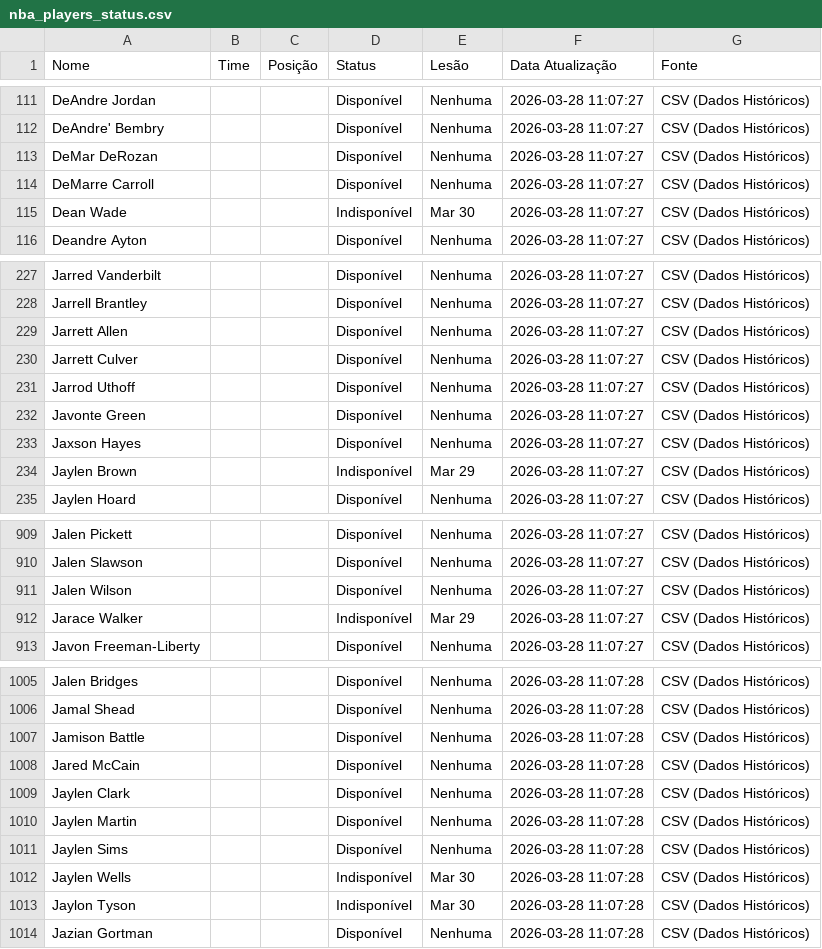
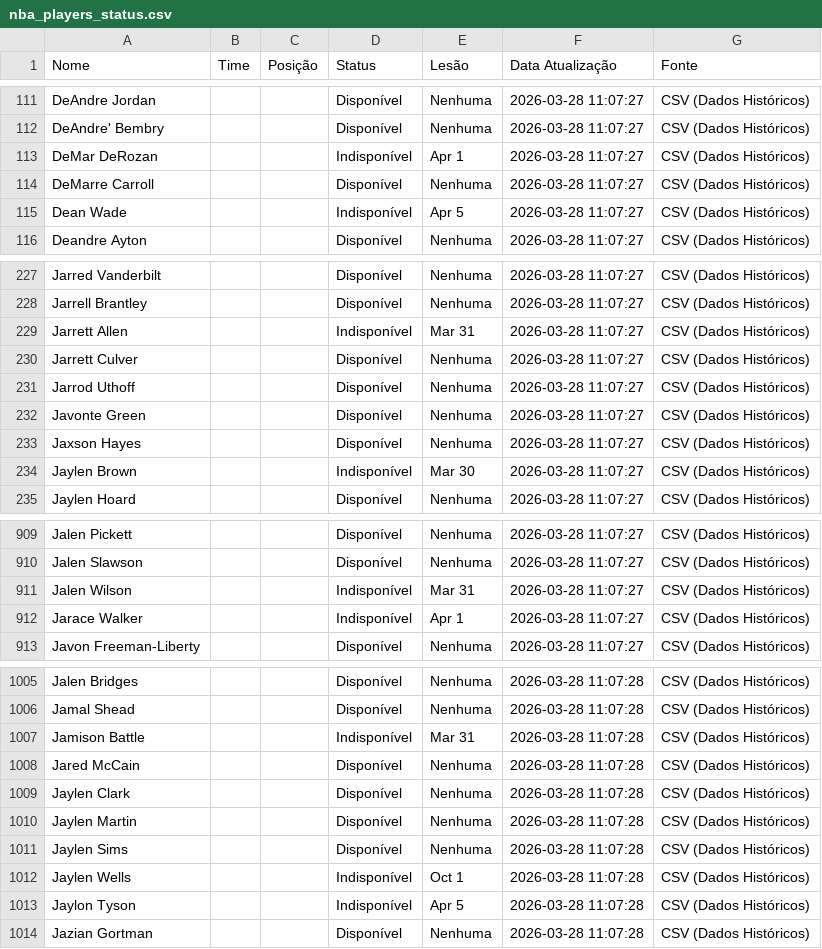
Before and after one commit to Prog-LucasAlves/NBA_PYTHON, a CSV file: data/nba_players_status.csv (was nba_players_status.csv), drawn as a sheet; only a part is shown, gaps mark what is left out; the diff covers the shown part only.

```diff
--- a/nba_players_status.csv
+++ b/data/nba_players_status.csv
@@ -112,5 +112,5 @@ DeAndre Jordan,,,Disponível,Nenhuma,2026-03-28 11:07:27,CSV (Dados Históricos)
 DeAndre' Bembry,,,Disponível,Nenhuma,2026-03-28 11:07:27,CSV (Dados Históricos)
-DeMar DeRozan,,,Disponível,Nenhuma,2026-03-28 11:07:27,CSV (Dados Históricos)
+DeMar DeRozan,,,Indisponível,Apr 1,2026-03-28 11:07:27,CSV (Dados Históricos)
 DeMarre Carroll,,,Disponível,Nenhuma,2026-03-28 11:07:27,CSV (Dados Históricos)
-Dean Wade,,,Indisponível,Mar 30,2026-03-28 11:07:27,CSV (Dados Históricos)
+Dean Wade,,,Indisponível,Apr 5,2026-03-28 11:07:27,CSV (Dados Históricos)
 Deandre Ayton,,,Disponível,Nenhuma,2026-03-28 11:07:27,CSV (Dados Históricos)
@@ -228,3 +228,3 @@ Jarred Vanderbilt,,,Disponível,Nenhuma,2026-03-28 11:07:27,CSV (Dados Históric
 Jarrell Brantley,,,Disponível,Nenhuma,2026-03-28 11:07:27,CSV (Dados Históricos)
-Jarrett Allen,,,Disponível,Nenhuma,2026-03-28 11:07:27,CSV (Dados Históricos)
+Jarrett Allen,,,Indisponível,Mar 31,2026-03-28 11:07:27,CSV (Dados Históricos)
 Jarrett Culver,,,Disponível,Nenhuma,2026-03-28 11:07:27,CSV (Dados Históricos)
@@ -233,3 +233,3 @@ Javonte Green,,,Disponível,Nenhuma,2026-03-28 11:07:27,CSV (Dados Históricos)
 Jaxson Hayes,,,Disponível,Nenhuma,2026-03-28 11:07:27,CSV (Dados Históricos)
-Jaylen Brown,,,Indisponível,Mar 29,2026-03-28 11:07:27,CSV (Dados Históricos)
+Jaylen Brown,,,Indisponível,Mar 30,2026-03-28 11:07:27,CSV (Dados Históricos)
 Jaylen Hoard,,,Disponível,Nenhuma,2026-03-28 11:07:27,CSV (Dados Históricos)
@@ -910,4 +910,4 @@ Jalen Pickett,,,Disponível,Nenhuma,2026-03-28 11:07:27,CSV (Dados Históricos)
 Jalen Slawson,,,Disponível,Nenhuma,2026-03-28 11:07:27,CSV (Dados Históricos)
-Jalen Wilson,,,Disponível,Nenhuma,2026-03-28 11:07:27,CSV (Dados Históricos)
-Jarace Walker,,,Indisponível,Mar 29,2026-03-28 11:07:27,CSV (Dados Históricos)
+Jalen Wilson,,,Indisponível,Mar 31,2026-03-28 11:07:27,CSV (Dados Históricos)
+Jarace Walker,,,Indisponível,Apr 1,2026-03-28 11:07:27,CSV (Dados Históricos)
 Javon Freeman-Liberty,,,Disponível,Nenhuma,2026-03-28 11:07:27,CSV (Dados Históricos)
@@ -1006,3 +1006,3 @@ Jalen Bridges,,,Disponível,Nenhuma,2026-03-28 11:07:28,CSV (Dados Históricos)
 Jamal Shead,,,Disponível,Nenhuma,2026-03-28 11:07:28,CSV (Dados Históricos)
-Jamison Battle,,,Disponível,Nenhuma,2026-03-28 11:07:28,CSV (Dados Históricos)
+Jamison Battle,,,Indisponível,Mar 31,2026-03-28 11:07:28,CSV (Dados Históricos)
 Jared McCain,,,Disponível,Nenhuma,2026-03-28 11:07:28,CSV (Dados Históricos)
@@ -1011,4 +1011,4 @@ Jaylen Martin,,,Disponível,Nenhuma,2026-03-28 11:07:28,CSV (Dados Históricos)
 Jaylen Sims,,,Disponível,Nenhuma,2026-03-28 11:07:28,CSV (Dados Históricos)
-Jaylen Wells,,,Indisponível,Mar 30,2026-03-28 11:07:28,CSV (Dados Históricos)
-Jaylon Tyson,,,Indisponível,Mar 30,2026-03-28 11:07:28,CSV (Dados Históricos)
+Jaylen Wells,,,Indisponível,Oct 1,2026-03-28 11:07:28,CSV (Dados Históricos)
+Jaylon Tyson,,,Indisponível,Apr 5,2026-03-28 11:07:28,CSV (Dados Históricos)
 Jazian Gortman,,,Disponível,Nenhuma,2026-03-28 11:07:28,CSV (Dados Históricos)
```
Also changed, not shown: 69 edited cells elsewhere in this file, 3 other files.
